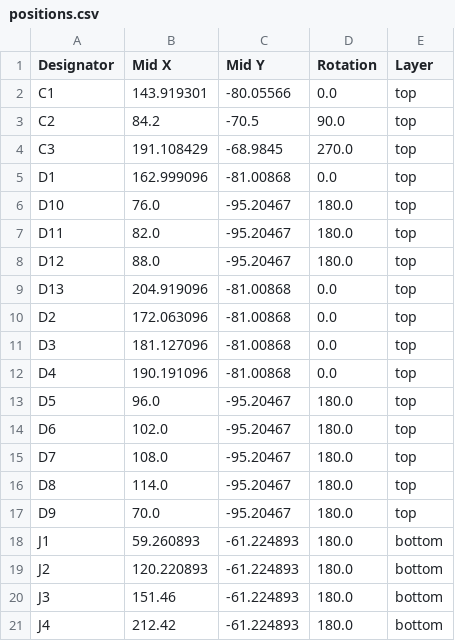
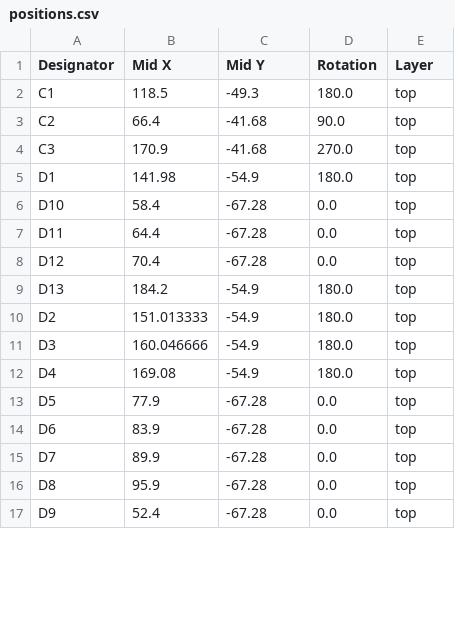
Before and after one commit to jkordek1/TVZ_KTM_ApplicationBoard, a CSV file: KiCAD files/production/positions.csv, drawn as a sheet; only a part is shown; the diff covers the shown part only.

```diff
--- a/KiCAD files/production/positions.csv
+++ b/KiCAD files/production/positions.csv
@@ -1,21 +1,17 @@
 Designator,Mid X,Mid Y,Rotation,Layer
-C1,143.919301,-80.05566,0.0,top
-C2,84.2,-70.5,90.0,top
-C3,191.108429,-68.9845,270.0,top
-D1,162.999096,-81.00868,0.0,top
-D10,76.0,-95.20467,180.0,top
-D11,82.0,-95.20467,180.0,top
-D12,88.0,-95.20467,180.0,top
-D13,204.919096,-81.00868,0.0,top
-D2,172.063096,-81.00868,0.0,top
-D3,181.127096,-81.00868,0.0,top
-D4,190.191096,-81.00868,0.0,top
-D5,96.0,-95.20467,180.0,top
-D6,102.0,-95.20467,180.0,top
-D7,108.0,-95.20467,180.0,top
-D8,114.0,-95.20467,180.0,top
-D9,70.0,-95.20467,180.0,top
-J1,59.260893,-61.224893,180.0,bottom
-J2,120.220893,-61.224893,180.0,bottom
-J3,151.46,-61.224893,180.0,bottom
-J4,212.42,-61.224893,180.0,bottom
+C1,118.5,-49.3,180.0,top
+C2,66.4,-41.68,90.0,top
+C3,170.9,-41.68,270.0,top
+D1,141.98,-54.9,180.0,top
+D10,58.4,-67.28,0.0,top
+D11,64.4,-67.28,0.0,top
+D12,70.4,-67.28,0.0,top
+D13,184.2,-54.9,180.0,top
+D2,151.013333,-54.9,180.0,top
+D3,160.046666,-54.9,180.0,top
+D4,169.08,-54.9,180.0,top
+D5,77.9,-67.28,0.0,top
+D6,83.9,-67.28,0.0,top
+D7,89.9,-67.28,0.0,top
+D8,95.9,-67.28,0.0,top
+D9,52.4,-67.28,0.0,top
```
Also changed, not shown: 4 added rows, 2 removed rows and 69 edited cells elsewhere in this file, KiCAD files/production/bom.csv, KiCAD files/production/designators.csv, 3 other files.
